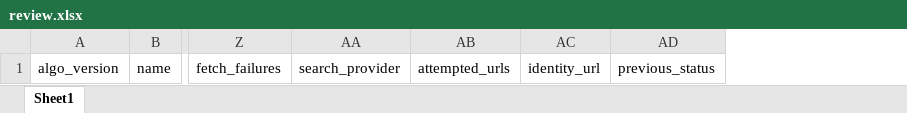
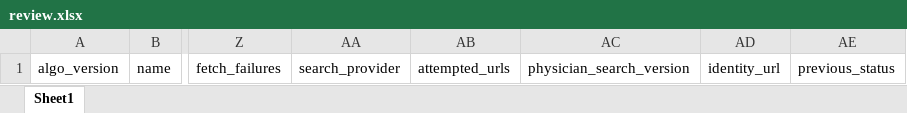
Before and after one commit to guyrofe-create/professional-contact-research-agent, an Excel workbook: output/review.xlsx, sheet Sheet1, drawn as a sheet; only a part is shown, gaps mark what is left out; values as stored, in another font and other column widths than the file's, no borders; the diff names each change by its address in the sheet, - before the commit and + after, or states it on an @@ line.

```diff
--- a/output/review.xlsx (sheet Sheet1)
+++ b/output/review.xlsx (sheet Sheet1)
+column AC, row 1: physician_search_version
```
Also changed, not shown: output/contacts.xlsx, 8 other files.
